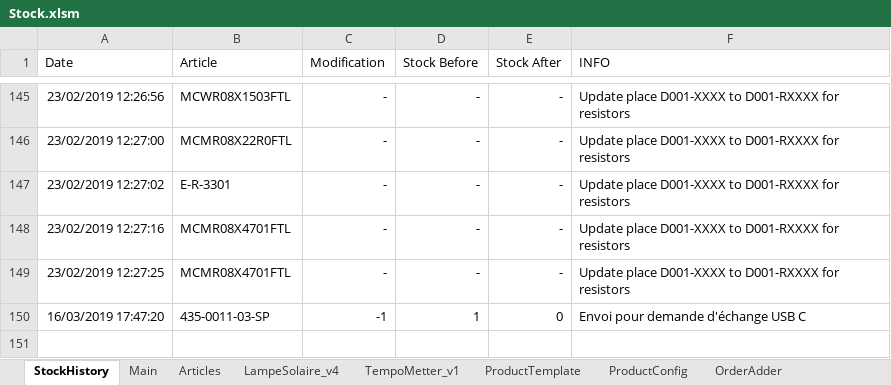
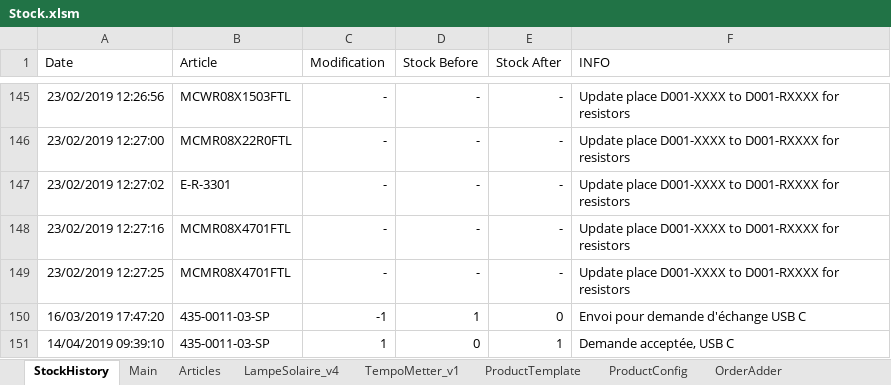
Before and after one commit to esseivan/Stock, an Excel workbook: Stock.xlsm, sheet StockHistory, drawn as a sheet; only a part is shown, gaps mark what is left out; values as stored, in another font and other column widths than the file's, no borders; conditional formats and table styles not drawn; the diff names each change by its address in the sheet, - before the commit and + after, or states it on an @@ line.

Commit message:
update

```diff
--- a/Stock.xlsm (sheet StockHistory)
+++ b/Stock.xlsm (sheet StockHistory)
+row 151: 14/04/2019 09:39:10 | 435-0011-03-SP | 1 | 0 | 1 | Demande acceptée, USB C
```
Also changed, not shown: sheet Articles.
